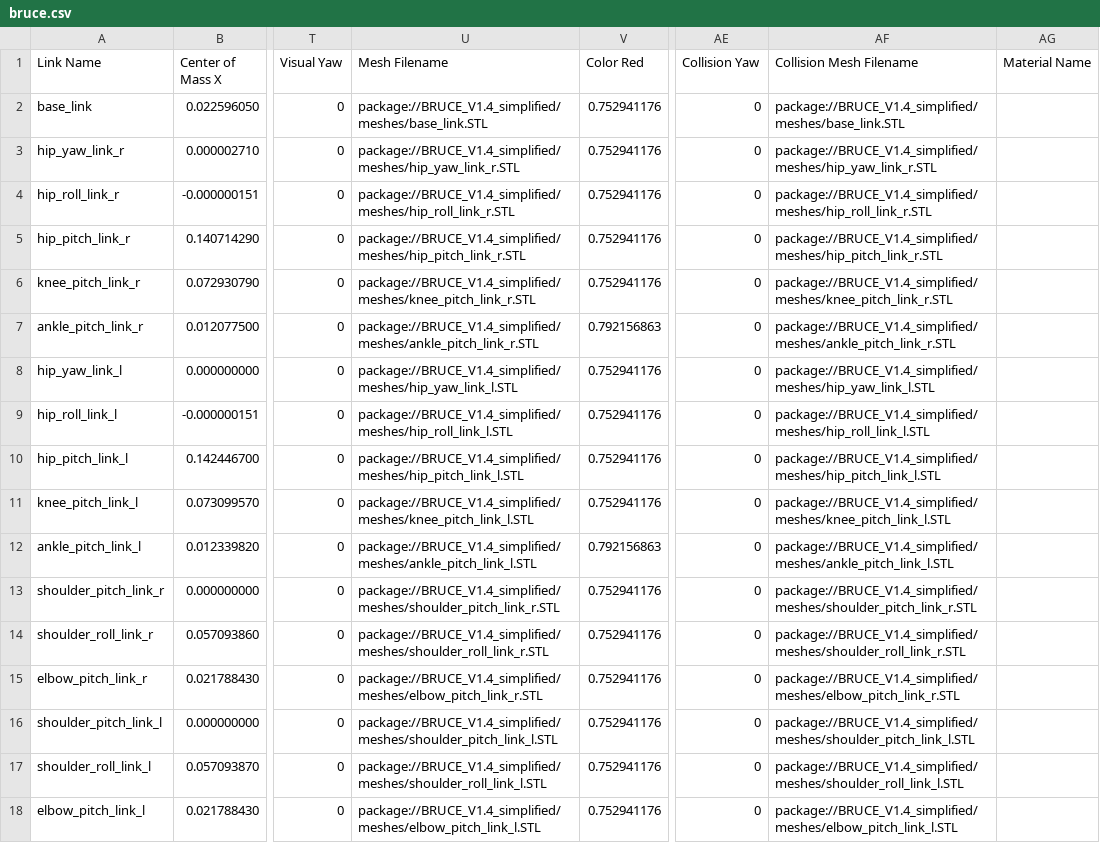
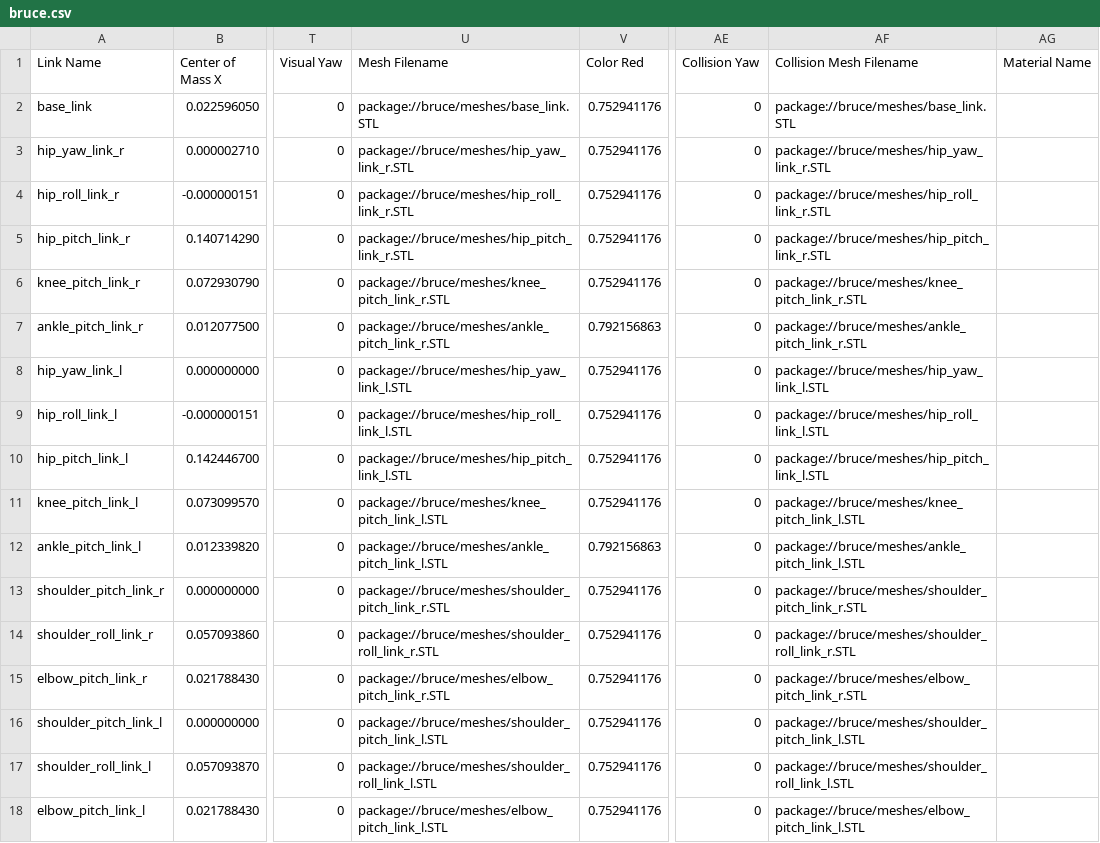
Before and after one commit to Westwood-Robotics/CSV2URDF, a CSV file: files/bruce.csv, drawn as a sheet; only a part is shown, gaps mark what is left out; the diff names each change by its address in the sheet, - before the commit and + after, or states it on an @@ line.

```diff
--- a/files/bruce.csv
+++ b/files/bruce.csv
-U2 (Mesh Filename): package://BRUCE_V1.4_simplified/meshes/base_link.STL
+U2 (Mesh Filename): package://bruce/meshes/base_link.STL
-AF2 (Collision Mesh Filename): package://BRUCE_V1.4_simplified/meshes/base_link.STL
+AF2 (Collision Mesh Filename): package://bruce/meshes/base_link.STL
-U3 (Mesh Filename): package://BRUCE_V1.4_simplified/meshes/hip_yaw_link_r.STL
+U3 (Mesh Filename): package://bruce/meshes/hip_yaw_link_r.STL
-AF3 (Collision Mesh Filename): package://BRUCE_V1.4_simplified/meshes/hip_yaw_link_r.STL
+AF3 (Collision Mesh Filename): package://bruce/meshes/hip_yaw_link_r.STL
-U4 (Mesh Filename): package://BRUCE_V1.4_simplified/meshes/hip_roll_link_r.STL
+U4 (Mesh Filename): package://bruce/meshes/hip_roll_link_r.STL
-AF4 (Collision Mesh Filename): package://BRUCE_V1.4_simplified/meshes/hip_roll_link_r.STL
+AF4 (Collision Mesh Filename): package://bruce/meshes/hip_roll_link_r.STL
-U5 (Mesh Filename): package://BRUCE_V1.4_simplified/meshes/hip_pitch_link_r.STL
+U5 (Mesh Filename): package://bruce/meshes/hip_pitch_link_r.STL
-AF5 (Collision Mesh Filename): package://BRUCE_V1.4_simplified/meshes/hip_pitch_link_r.STL
+AF5 (Collision Mesh Filename): package://bruce/meshes/hip_pitch_link_r.STL
-U6 (Mesh Filename): package://BRUCE_V1.4_simplified/meshes/knee_pitch_link_r.STL
+U6 (Mesh Filename): package://bruce/meshes/knee_pitch_link_r.STL
-AF6 (Collision Mesh Filename): package://BRUCE_V1.4_simplified/meshes/knee_pitch_link_r.STL
+AF6 (Collision Mesh Filename): package://bruce/meshes/knee_pitch_link_r.STL
-U7 (Mesh Filename): package://BRUCE_V1.4_simplified/meshes/ankle_pitch_link_r.STL
+U7 (Mesh Filename): package://bruce/meshes/ankle_pitch_link_r.STL
-AF7 (Collision Mesh Filename): package://BRUCE_V1.4_simplified/meshes/ankle_pitch_link_r.STL
+AF7 (Collision Mesh Filename): package://bruce/meshes/ankle_pitch_link_r.STL
-U8 (Mesh Filename): package://BRUCE_V1.4_simplified/meshes/hip_yaw_link_l.STL
+U8 (Mesh Filename): package://bruce/meshes/hip_yaw_link_l.STL
-AF8 (Collision Mesh Filename): package://BRUCE_V1.4_simplified/meshes/hip_yaw_link_l.STL
+AF8 (Collision Mesh Filename): package://bruce/meshes/hip_yaw_link_l.STL
-U9 (Mesh Filename): package://BRUCE_V1.4_simplified/meshes/hip_roll_link_l.STL
+U9 (Mesh Filename): package://bruce/meshes/hip_roll_link_l.STL
-AF9 (Collision Mesh Filename): package://BRUCE_V1.4_simplified/meshes/hip_roll_link_l.STL
+AF9 (Collision Mesh Filename): package://bruce/meshes/hip_roll_link_l.STL
-U10 (Mesh Filename): package://BRUCE_V1.4_simplified/meshes/hip_pitch_link_l.STL
+U10 (Mesh Filename): package://bruce/meshes/hip_pitch_link_l.STL
-AF10 (Collision Mesh Filename): package://BRUCE_V1.4_simplified/meshes/hip_pitch_link_l.STL
+AF10 (Collision Mesh Filename): package://bruce/meshes/hip_pitch_link_l.STL
-U11 (Mesh Filename): package://BRUCE_V1.4_simplified/meshes/knee_pitch_link_l.STL
+U11 (Mesh Filename): package://bruce/meshes/knee_pitch_link_l.STL
-AF11 (Collision Mesh Filename): package://BRUCE_V1.4_simplified/meshes/knee_pitch_link_l.STL
+AF11 (Collision Mesh Filename): package://bruce/meshes/knee_pitch_link_l.STL
-U12 (Mesh Filename): package://BRUCE_V1.4_simplified/meshes/ankle_pitch_link_l.STL
+U12 (Mesh Filename): package://bruce/meshes/ankle_pitch_link_l.STL
-AF12 (Collision Mesh Filename): package://BRUCE_V1.4_simplified/meshes/ankle_pitch_link_l.STL
+AF12 (Collision Mesh Filename): package://bruce/meshes/ankle_pitch_link_l.STL
-U13 (Mesh Filename): package://BRUCE_V1.4_simplified/meshes/shoulder_pitch_link_r.STL
+U13 (Mesh Filename): package://bruce/meshes/shoulder_pitch_link_r.STL
-AF13 (Collision Mesh Filename): package://BRUCE_V1.4_simplified/meshes/shoulder_pitch_link_r.STL
+AF13 (Collision Mesh Filename): package://bruce/meshes/shoulder_pitch_link_r.STL
-U14 (Mesh Filename): package://BRUCE_V1.4_simplified/meshes/shoulder_roll_link_r.STL
+U14 (Mesh Filename): package://bruce/meshes/shoulder_roll_link_r.STL
-AF14 (Collision Mesh Filename): package://BRUCE_V1.4_simplified/meshes/shoulder_roll_link_r.STL
+AF14 (Collision Mesh Filename): package://bruce/meshes/shoulder_roll_link_r.STL
-U15 (Mesh Filename): package://BRUCE_V1.4_simplified/meshes/elbow_pitch_link_r.STL
+U15 (Mesh Filename): package://bruce/meshes/elbow_pitch_link_r.STL
-AF15 (Collision Mesh Filename): package://BRUCE_V1.4_simplified/meshes/elbow_pitch_link_r.STL
+AF15 (Collision Mesh Filename): package://bruce/meshes/elbow_pitch_link_r.STL
-U16 (Mesh Filename): package://BRUCE_V1.4_simplified/meshes/shoulder_pitch_link_l.STL
+U16 (Mesh Filename): package://bruce/meshes/shoulder_pitch_link_l.STL
-AF16 (Collision Mesh Filename): package://BRUCE_V1.4_simplified/meshes/shoulder_pitch_link_l.STL
+AF16 (Collision Mesh Filename): package://bruce/meshes/shoulder_pitch_link_l.STL
-U17 (Mesh Filename): package://BRUCE_V1.4_simplified/meshes/shoulder_roll_link_l.STL
+U17 (Mesh Filename): package://bruce/meshes/shoulder_roll_link_l.STL
-AF17 (Collision Mesh Filename): package://BRUCE_V1.4_simplified/meshes/shoulder_roll_link_l.STL
+AF17 (Collision Mesh Filename): package://bruce/meshes/shoulder_roll_link_l.STL
-U18 (Mesh Filename): package://BRUCE_V1.4_simplified/meshes/elbow_pitch_link_l.STL
+U18 (Mesh Filename): package://bruce/meshes/elbow_pitch_link_l.STL
-AF18 (Collision Mesh Filename): package://BRUCE_V1.4_simplified/meshes/elbow_pitch_link_l.STL
+AF18 (Collision Mesh Filename): package://bruce/meshes/elbow_pitch_link_l.STL
```
Also changed, not shown: 1 other file.
